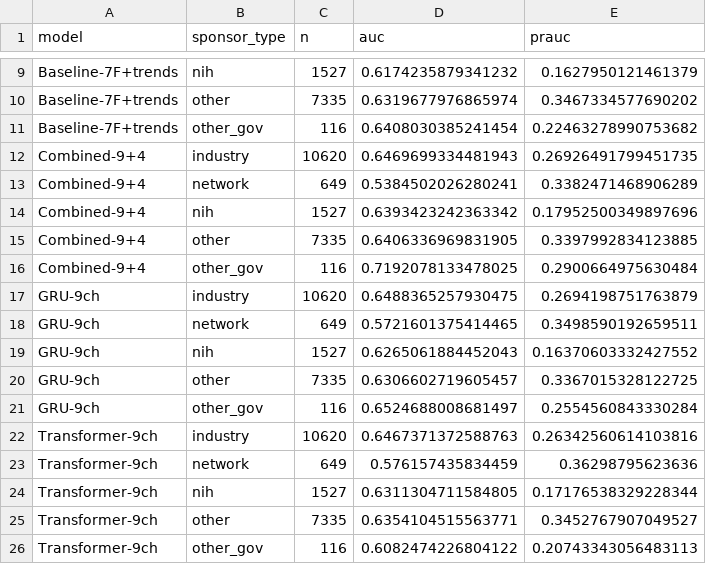
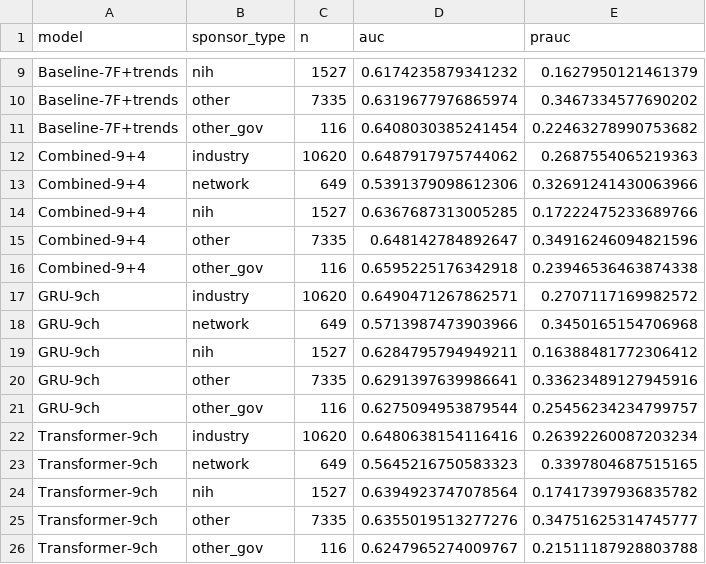
Before and after one commit to ganesh-bot/SponsorsRisk, a CSV file: results/slices_sponsor_type.csv, drawn as a sheet; only a part is shown, gaps mark what is left out.

```diff
--- a/results/slices_sponsor_type.csv
+++ b/results/slices_sponsor_type.csv
@@ -11,16 +11,16 @@ Baseline-7F+trends,other,7335,0.6319677976865974,0.3467334577690202
 Baseline-7F+trends,other_gov,116,0.6408030385241454,0.22463278990753682
-Combined-9+4,industry,10620,0.6469699334481943,0.26926491799451735
-Combined-9+4,network,649,0.5384502026280241,0.3382471468906289
-Combined-9+4,nih,1527,0.6393423242363342,0.17952500349897696
-Combined-9+4,other,7335,0.6406336969831905,0.3397992834123885
-Combined-9+4,other_gov,116,0.7192078133478025,0.2900664975630484
-GRU-9ch,industry,10620,0.6488365257930475,0.2694198751763879
-GRU-9ch,network,649,0.5721601375414465,0.3498590192659511
-GRU-9ch,nih,1527,0.6265061884452043,0.16370603332427552
-GRU-9ch,other,7335,0.6306602719605457,0.3367015328122725
-GRU-9ch,other_gov,116,0.6524688008681497,0.2554560843330284
-Transformer-9ch,industry,10620,0.6467371372588763,0.26342560614103816
-Transformer-9ch,network,649,0.576157435834459,0.36298795623636
-Transformer-9ch,nih,1527,0.6311304711584805,0.17176538329228344
-Transformer-9ch,other,7335,0.6354104515563771,0.3452767907049527
-Transformer-9ch,other_gov,116,0.6082474226804122,0.20743343056483113
+Combined-9+4,industry,10620,0.6487917975744062,0.2687554065219363
+Combined-9+4,network,649,0.5391379098612306,0.32691241430063966
+Combined-9+4,nih,1527,0.6367687313005285,0.17222475233689766
+Combined-9+4,other,7335,0.648142784892647,0.34916246094821596
+Combined-9+4,other_gov,116,0.6595225176342918,0.23946536463874338
+GRU-9ch,industry,10620,0.6490471267862571,0.2707117169982572
+GRU-9ch,network,649,0.5713987473903966,0.3450165154706968
+GRU-9ch,nih,1527,0.6284795794949211,0.16388481772306412
+GRU-9ch,other,7335,0.6291397639986641,0.33623489127945916
+GRU-9ch,other_gov,116,0.6275094953879544,0.25456234234799757
+Transformer-9ch,industry,10620,0.6480638154116416,0.26392260087203234
+Transformer-9ch,network,649,0.5645216750583323,0.3397804687515165
+Transformer-9ch,nih,1527,0.6394923747078564,0.17417397936835782
+Transformer-9ch,other,7335,0.6355019513277276,0.34751625314745777
+Transformer-9ch,other_gov,116,0.6247965274009767,0.21511187928803788
```
Also changed, not shown: results/metrics_overall.csv, results/metrics_overall_calibrated.csv, 5 other files.
